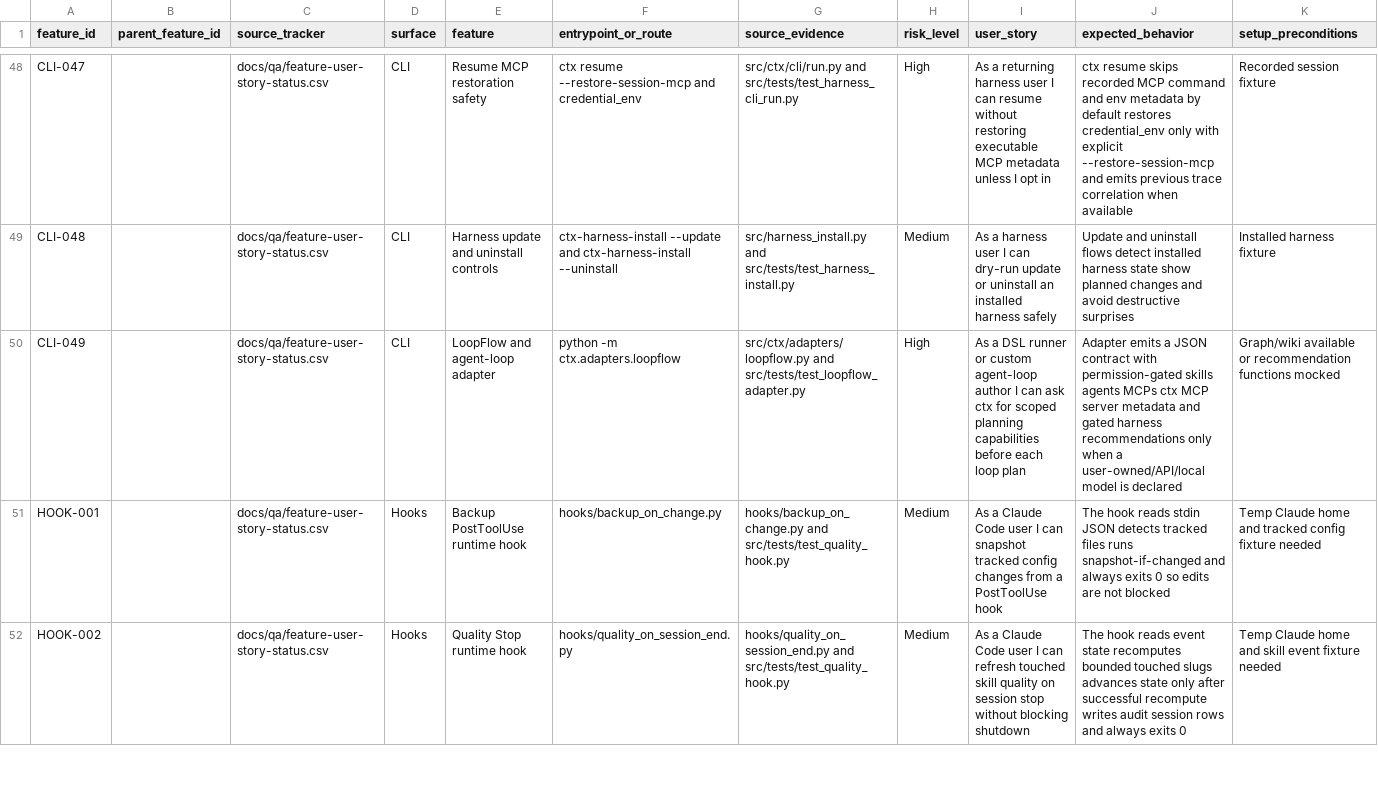
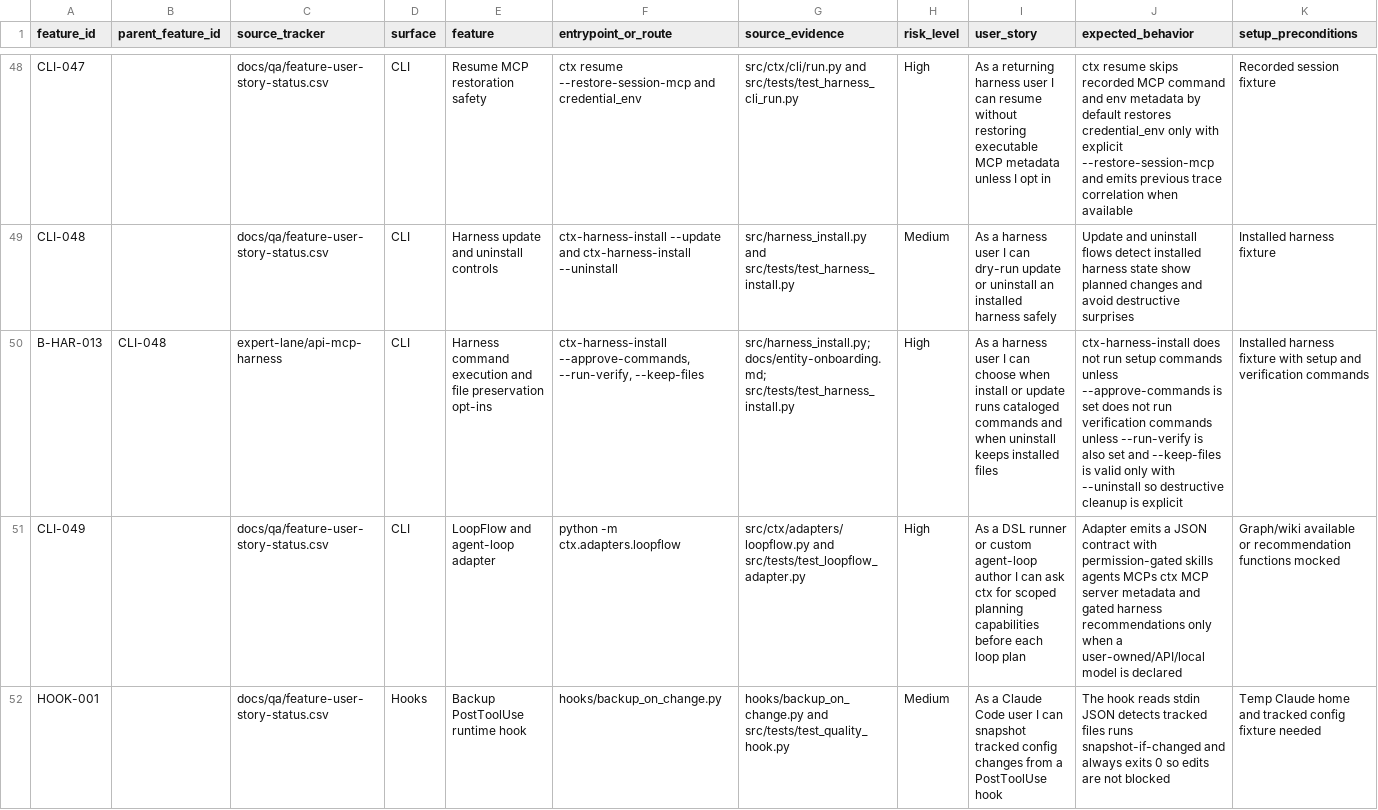
Before and after one commit to stevesolun/ctx, a CSV file: qa/feature_status.csv, drawn as a sheet; only a part is shown, gaps mark what is left out; the shorter side is filled out with more unchanged rows; rows hold the shown columns only; the diff names each change by its address in the sheet, - before the commit and + after, or states it on an @@ line.

Commit message:
qa: track harness install safety flags

```diff
--- a/qa/feature_status.csv
+++ b/qa/feature_status.csv
+row 50: B-HAR-013 | CLI-048 | expert-lane/api-mcp-harness | CLI | Harness command execution and file preservation opt-ins | ctx-harness-install --approve-commands, --run-verify, --keep-files | src/harness_install.py; docs/entity-onboarding.md; src/tests/test_harness_install.py | High | As a harness user I can choose when install or update runs cataloged commands and when uninstall keeps installed files | ctx-harness-install does not run setup commands unless --approve-commands is set does not run verification commands unless --run-verify is also set and --keep-files is valid only with --uninstall so destructive cleanup is explicit | Installed harness fixture with setup and verification commands
```
Also changed, not shown: qa/bug_smoke_status.csv, 3 other files.
